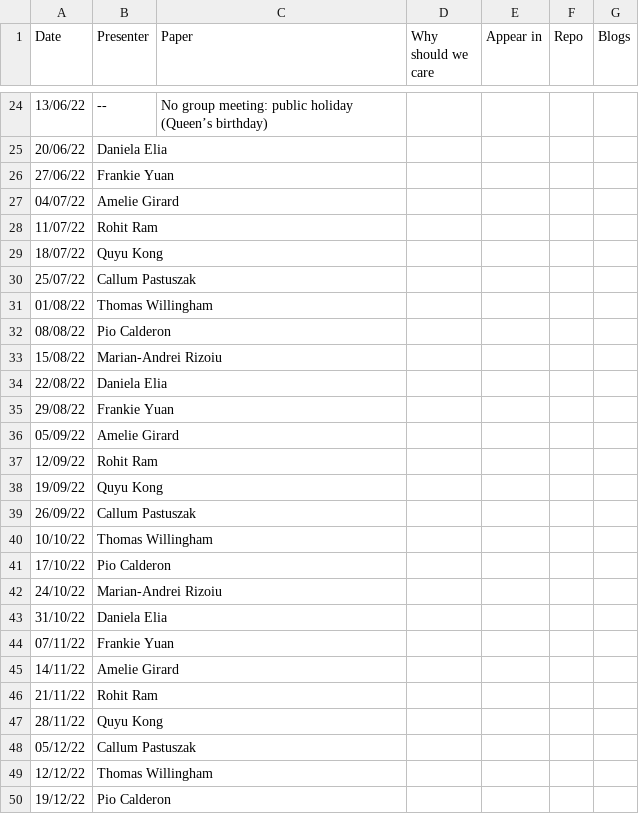
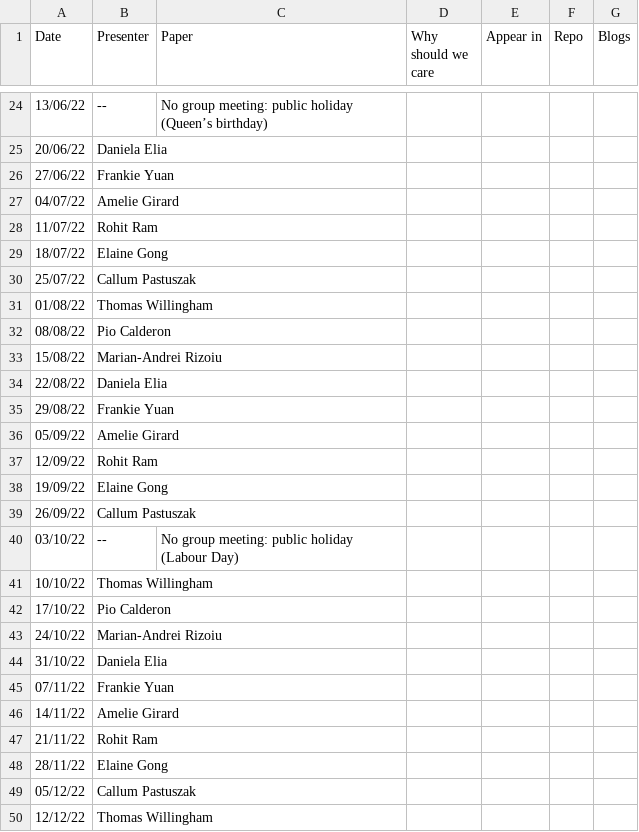
Before and after one commit to leagueofscholars/behavioral-ds.github.io, a CSV file: content/reading/reading_group_schedule.csv, drawn as a sheet; only a part is shown, gaps mark what is left out; the shorter side is filled out with more unchanged rows.

Commit message:
added Elaine to reading group schedule. Added labour day public holiday.

```diff
--- a/content/reading/reading_group_schedule.csv
+++ b/content/reading/reading_group_schedule.csv
@@ -28,3 +28,3 @@ Date,Presenter,Paper,Why should we care,Appear in,Repo,Blogs
 11/07/22,Rohit Ram,,,,,
-18/07/22,Quyu Kong,,,,,
+18/07/22,Elaine Gong,,,,,
 25/07/22,Callum Pastuszak,,,,,
@@ -37,4 +37,5 @@ Date,Presenter,Paper,Why should we care,Appear in,Repo,Blogs
 12/09/22,Rohit Ram,,,,,
-19/09/22,Quyu Kong,,,,,
+19/09/22,Elaine Gong,,,,,
 26/09/22,Callum Pastuszak,,,,,
+03/10/22,--,No group meeting: public holiday (Labour Day),,,,
 10/10/22,Thomas Willingham,,,,,
@@ -46,3 +47,3 @@ Date,Presenter,Paper,Why should we care,Appear in,Repo,Blogs
 21/11/22,Rohit Ram,,,,,
-28/11/22,Quyu Kong,,,,,
+28/11/22,Elaine Gong,,,,,
 05/12/22,Callum Pastuszak,,,,,
```
